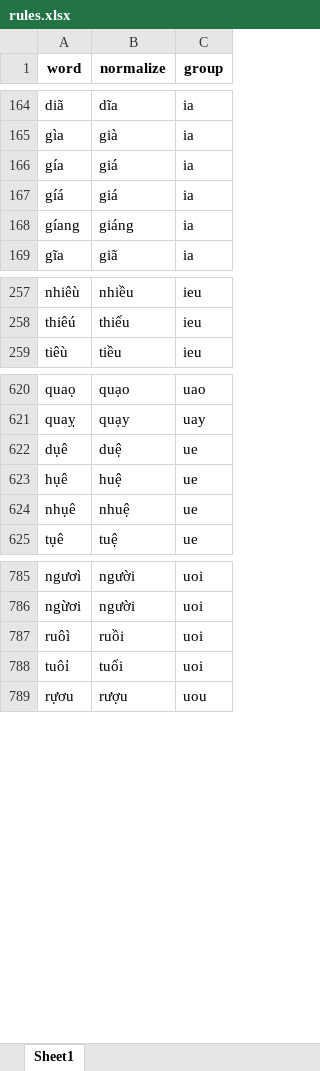
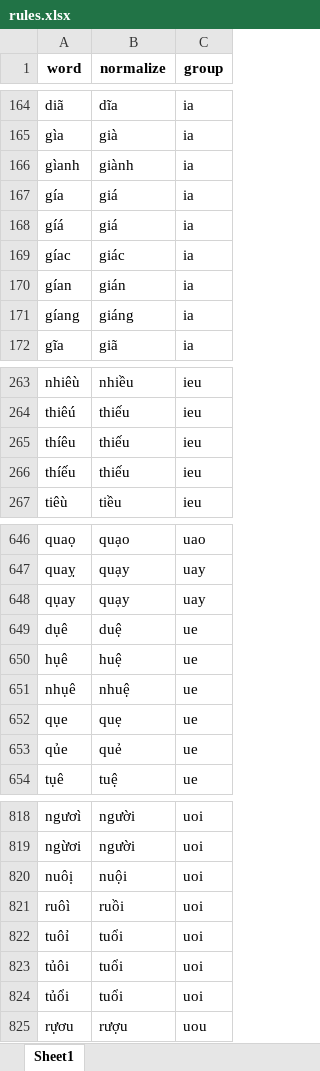
Before and after one commit to undertheseanlp/underthesea, an Excel workbook: underthesea/feature_engineering/rules.xlsx, sheet Sheet1, drawn as a sheet; only a part is shown, gaps mark what is left out; values as stored, in another font and other column widths than the file's, no borders; the diff covers the shown part only; the diff names each change by its address in the sheet, - before the commit and + after, or states it on an @@ line.

```diff
--- a/underthesea/feature_engineering/rules.xlsx (sheet Sheet1)
+++ b/underthesea/feature_engineering/rules.xlsx (sheet Sheet1)
+row 166: gìanh | giành | ia
+row 169: gíac | giác | ia
+row 170: gían | gián | ia
+row 265: thíêu | thiếu | ieu
+row 266: thíếu | thiếu | ieu
+row 648: qụay | quạy | uay
+row 652: qụe | quẹ | ue
+row 653: qủe | quẻ | ue
+row 820: nuôị | nuội | uoi
+row 823: tủôi | tuổi | uoi
+row 824: tủổi | tuổi | uoi
```
Also changed, not shown: 26 added rows elsewhere in this sheet, 2 other files.
